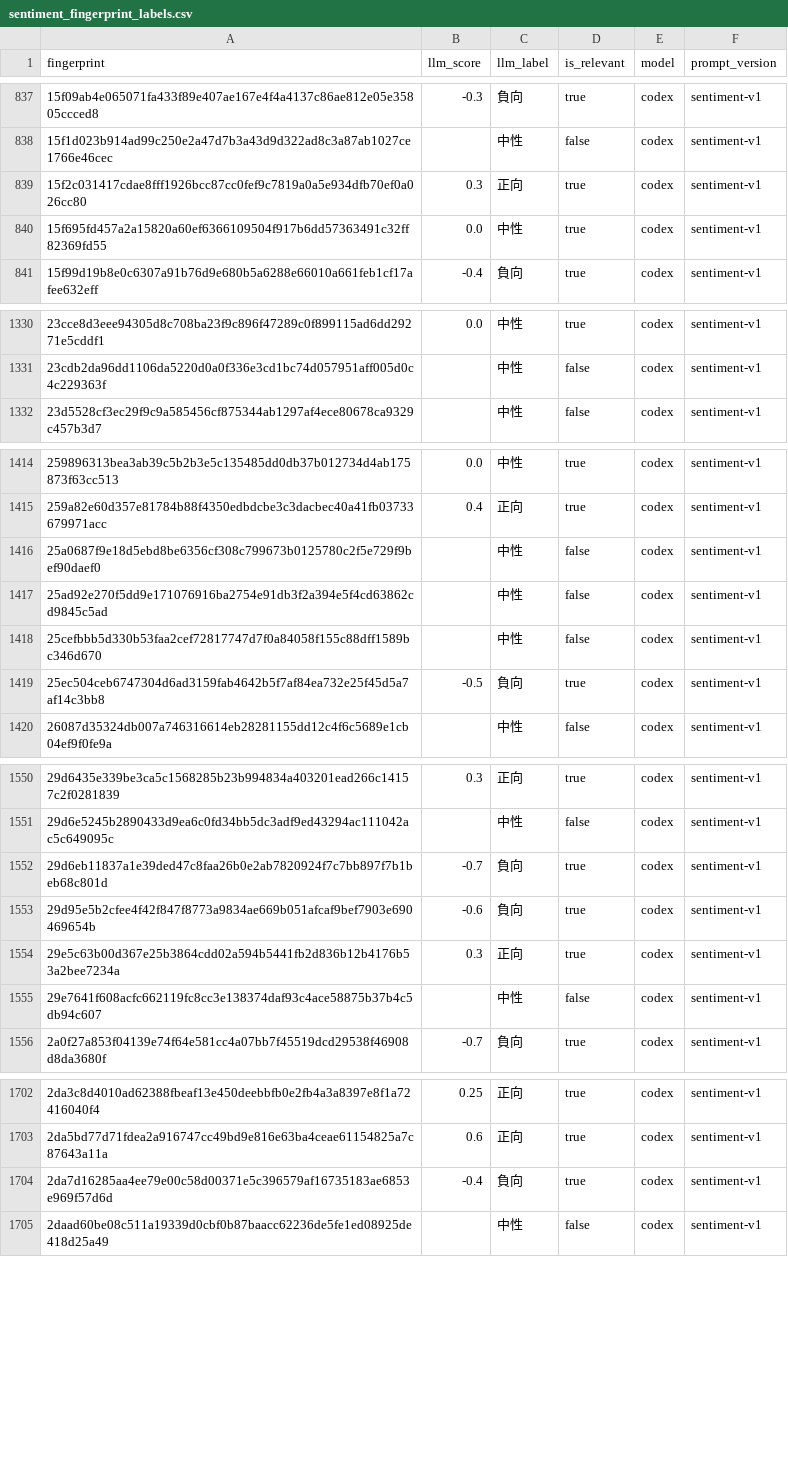
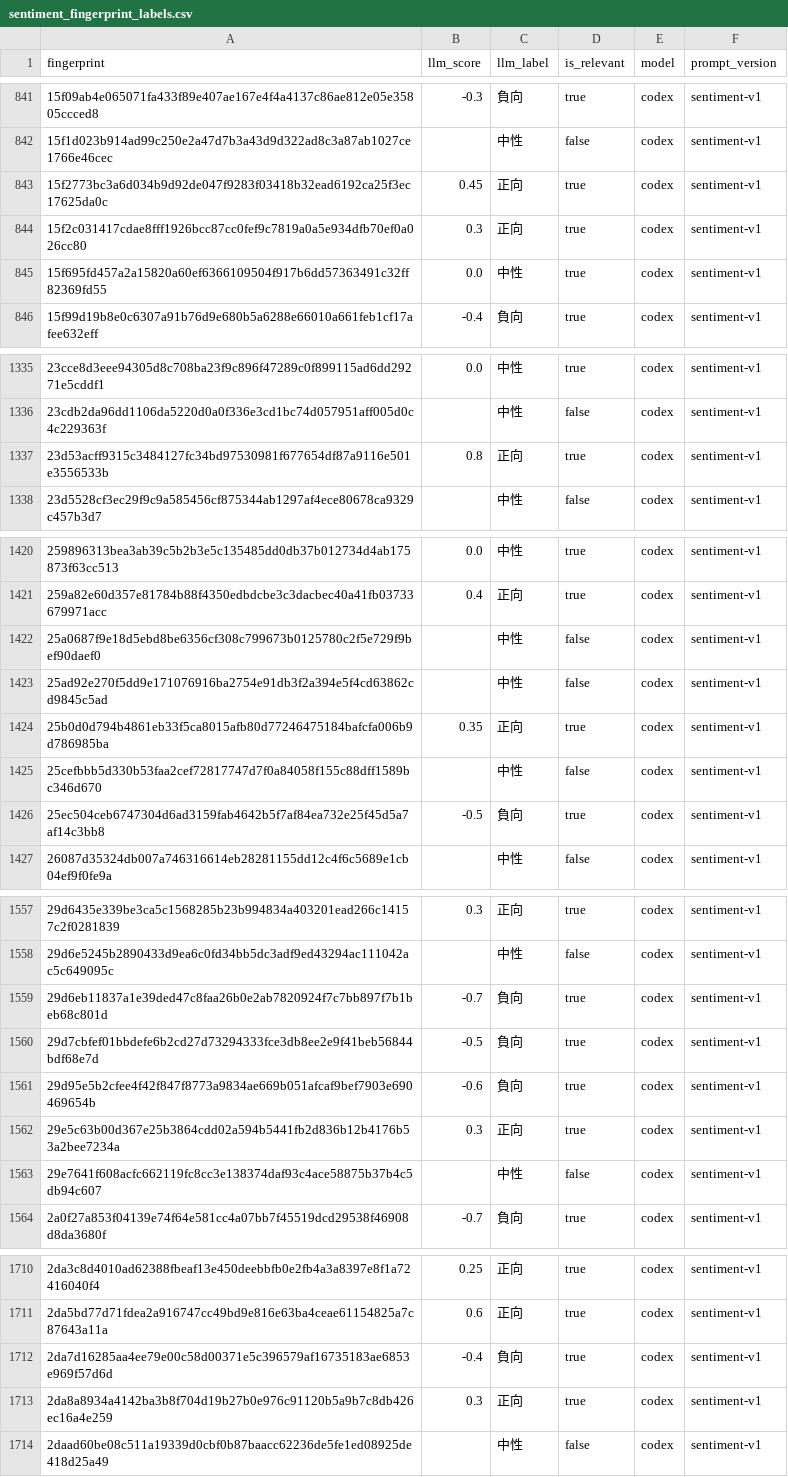
Before and after one commit to YuHsunWang/cvs-radar, a CSV file: data/labels/sentiment_fingerprint_labels.csv, drawn as a sheet; only a part is shown, gaps mark what is left out; the diff covers the shown part only; the diff names each change by its address in the sheet, - before the commit and + after, or states it on an @@ line.

```diff
--- a/data/labels/sentiment_fingerprint_labels.csv
+++ b/data/labels/sentiment_fingerprint_labels.csv
+row 843: 15f2773bc3a6d034b9d92de047f9283f03418b32ead6192ca25f3ec17625da0c | 0.45 | 正向 | true | codex | sentiment-v1
+row 1337: 23d53acff9315c3484127fc34bd97530981f677654df87a9116e501e3556533b | 0.8 | 正向 | true | codex | sentiment-v1
+row 1424: 25b0d0d794b4861eb33f5ca8015afb80d77246475184bafcfa006b9d786985ba | 0.35 | 正向 | true | codex | sentiment-v1
+row 1560: 29d7cbfef01bbdefe6b2cd27d73294333fce3db8ee2e9f41beb56844bdf68e7d | -0.5 | 負向 | true | codex | sentiment-v1
+row 1713: 2da8a8934a4142ba3b8f704d19b27b0e976c91120b5a9b7c8db426ec16a4e259 | 0.3 | 正向 | true | codex | sentiment-v1
```
Also changed, not shown: 27 added rows elsewhere in this file, 2 other files.
